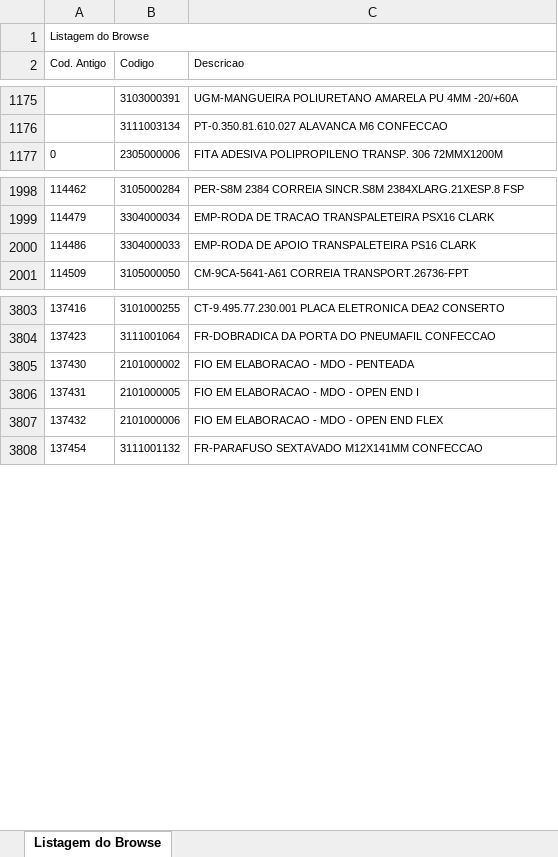
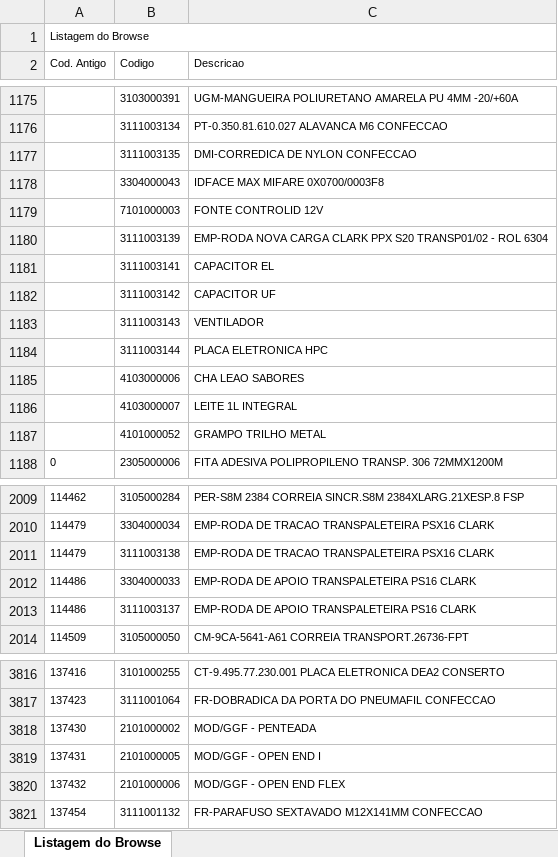
Before and after one commit to ArielKobashi/Dark-Jutsu, an Excel workbook: downloads/incluir.xlsx, sheet Listagem do Browse, drawn as a sheet; only a part is shown, gaps mark what is left out; values as stored, in another font and other column widths than the file's, no borders; addresses are those after the commit; the diff covers the shown part only; the diff names each change by its address in the sheet, - before the commit and + after, or states it on an @@ line.

```diff
--- a/downloads/incluir.xlsx (sheet Listagem do Browse)
+++ b/downloads/incluir.xlsx (sheet Listagem do Browse)
+row 1177:  | 3111003135 | DMI-CORREDICA DE NYLON CONFECCAO
+row 1178:  | 3304000043 | IDFACE MAX MIFARE 0X0700/0003F8
+row 1179:  | 7101000003 | FONTE CONTROLID 12V
+row 1180:  | 3111003139 | EMP-RODA NOVA CARGA CLARK PPX S20 TRANSP01/02 - ROL 6304
+row 1181:  | 3111003141 | CAPACITOR EL
+row 1182:  | 3111003142 | CAPACITOR UF
+row 1183:  | 3111003143 | VENTILADOR
+row 1184:  | 3111003144 | PLACA ELETRONICA HPC
+row 1185:  | 4103000006 | CHA LEAO SABORES
+row 1186:  | 4103000007 | LEITE 1L INTEGRAL
+row 1187:  | 4101000052 | GRAMPO TRILHO METAL
+row 2011: 114479 | 3111003138 | EMP-RODA DE TRACAO TRANSPALETEIRA PSX16 CLARK
+row 2013: 114486 | 3111003137 | EMP-RODA DE APOIO TRANSPALETEIRA PS16 CLARK
-C3818 (Descricao): FIO EM ELABORACAO - MDO - PENTEADA
+C3818 (Descricao): MOD/GGF - PENTEADA
-C3819 (Descricao): FIO EM ELABORACAO - MDO - OPEN END I
+C3819 (Descricao): MOD/GGF - OPEN END I
-C3820 (Descricao): FIO EM ELABORACAO - MDO - OPEN END FLEX
+C3820 (Descricao): MOD/GGF - OPEN END FLEX
```
Also changed, not shown: 2 added rows and 1 edited cell elsewhere in this sheet, downloads/Saldo Atual.xlsx, 5 other files.
